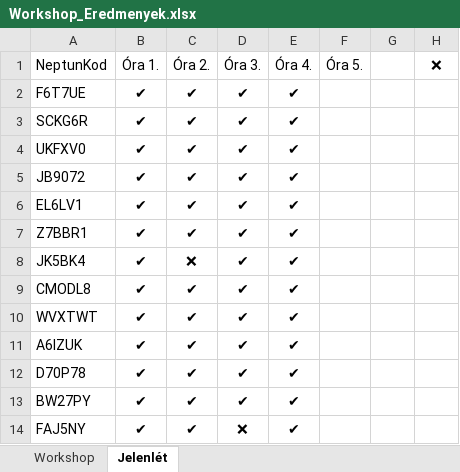
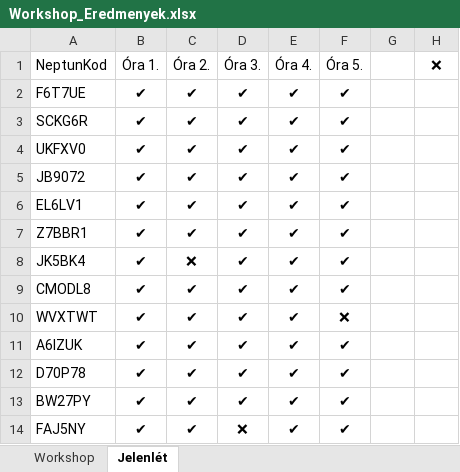
Before and after one commit to Kronino/HFT_Labor_ESTI_GYUJTO, an Excel workbook: Workshop_Eredmenyek.xlsx, sheet Jelenlét, drawn as a sheet; values as stored, in another font and other column widths than the file's, no borders; table styles not drawn; the diff names each change by its address in the sheet, - before the commit and + after, or states it on an @@ line.

Commit message:
ss

```diff
--- a/Workshop_Eredmenyek.xlsx (sheet Jelenlét)
+++ b/Workshop_Eredmenyek.xlsx (sheet Jelenlét)
-F2:F9 (Óra 5.): (empty)
+F2:F9 (Óra 5.): ✔
-F10 (Óra 5.): (empty)
+F10 (Óra 5.): ❌
-F11:F14 (Óra 5.): (empty)
+F11:F14 (Óra 5.): ✔
```
Also changed, not shown: sheet Workshop.
